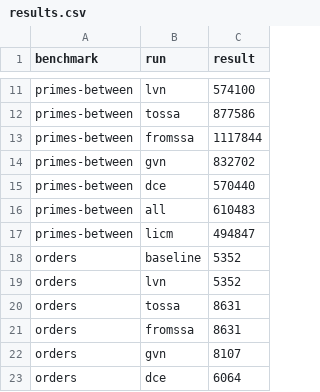
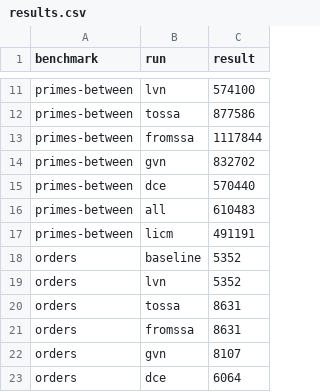
Before and after one commit to JonathanDLTran/CS6120-Jonathan, a CSV file: brench/results.csv, drawn as a sheet; only a part is shown, gaps mark what is left out.

Commit message:
simplify licm finding loop inv instrs

```diff
--- a/brench/results.csv
+++ b/brench/results.csv
@@ -16,3 +16,3 @@ primes-between,dce,570440
 primes-between,all,610483
-primes-between,licm,494847
+primes-between,licm,491191
 orders,baseline,5352
```
